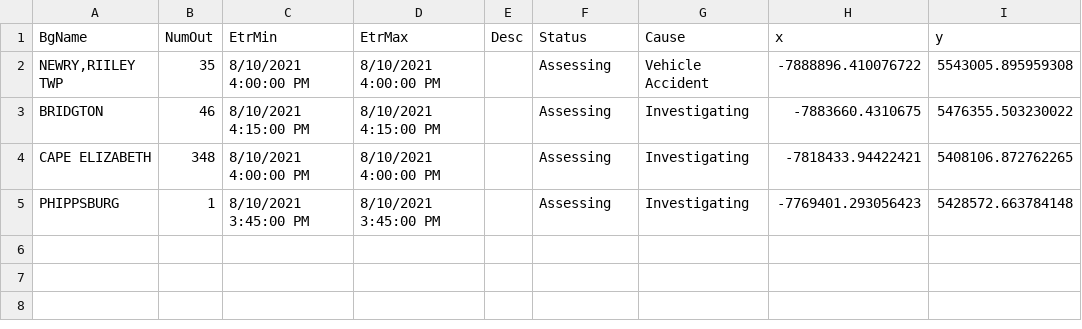
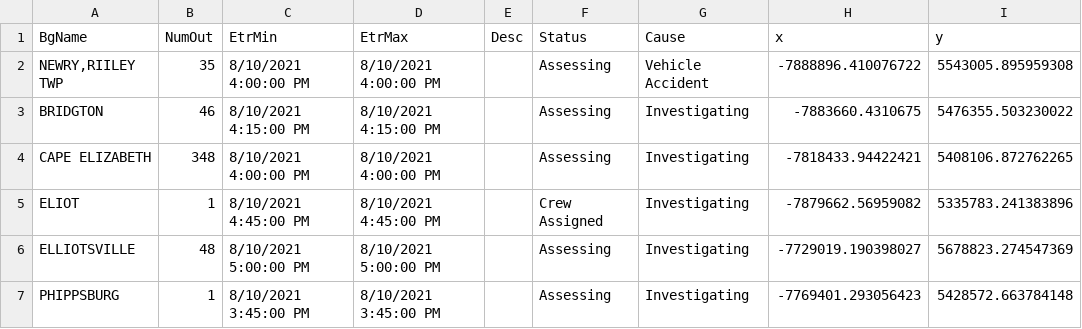
Before and after one commit to abkfenris/cmp-outages, a CSV file: cmp_outages.csv, drawn as a sheet.

```diff
--- a/cmp_outages.csv
+++ b/cmp_outages.csv
@@ -4,2 +4,4 @@ BRIDGTON,46,8/10/2021 4:15:00 PM,8/10/2021 4:15:00 PM,,Assessing,Investigating,-
 CAPE ELIZABETH,348,8/10/2021 4:00:00 PM,8/10/2021 4:00:00 PM,,Assessing,Investigating,-7818433.94422421,5408106.872762265
+ELIOT,1,8/10/2021 4:45:00 PM,8/10/2021 4:45:00 PM,,Crew Assigned,Investigating,-7879662.56959082,5335783.241383896
+ELLIOTSVILLE,48,8/10/2021 5:00:00 PM,8/10/2021 5:00:00 PM,,Assessing,Investigating,-7729019.190398027,5678823.274547369
 PHIPPSBURG,1,8/10/2021 3:45:00 PM,8/10/2021 3:45:00 PM,,Assessing,Investigating,-7769401.293056423,5428572.663784148
```
